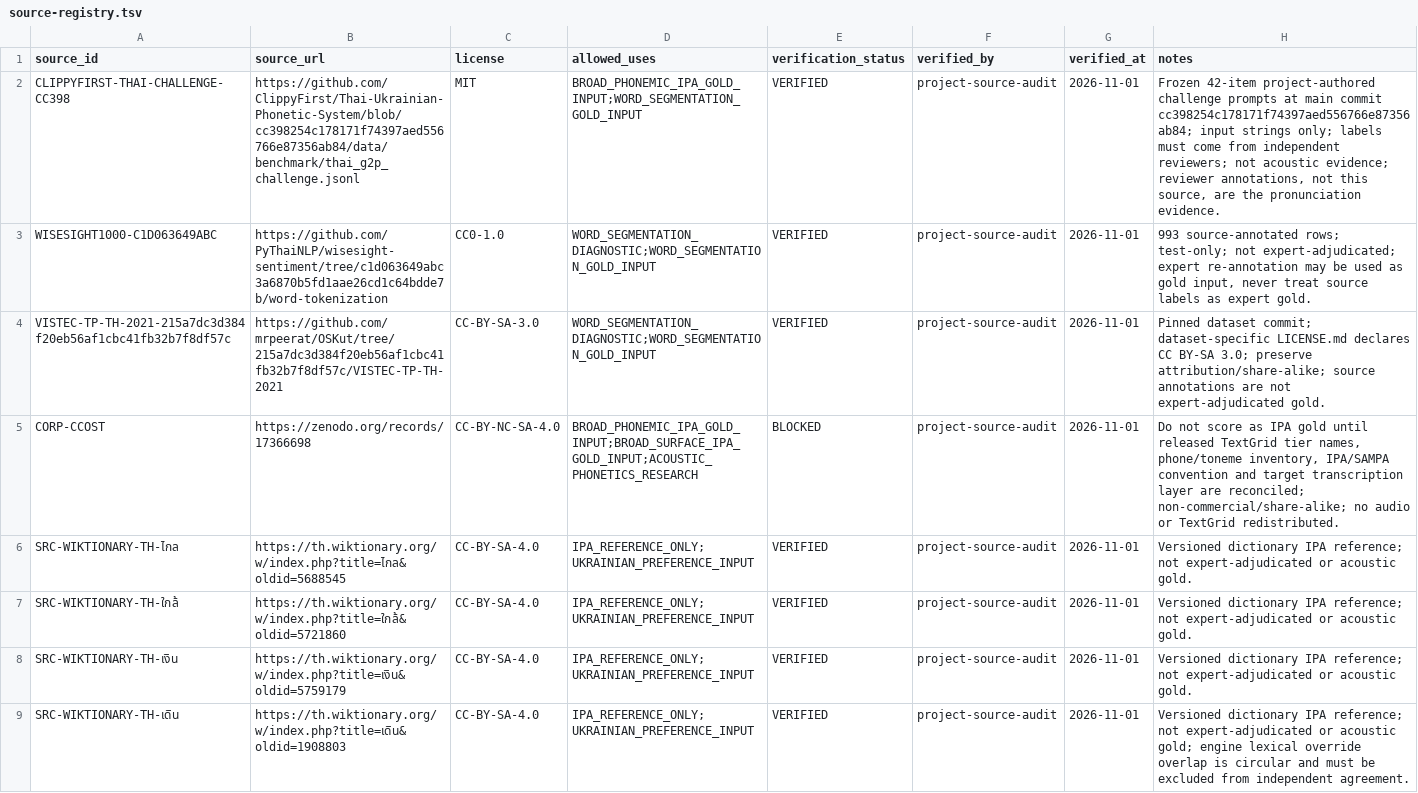
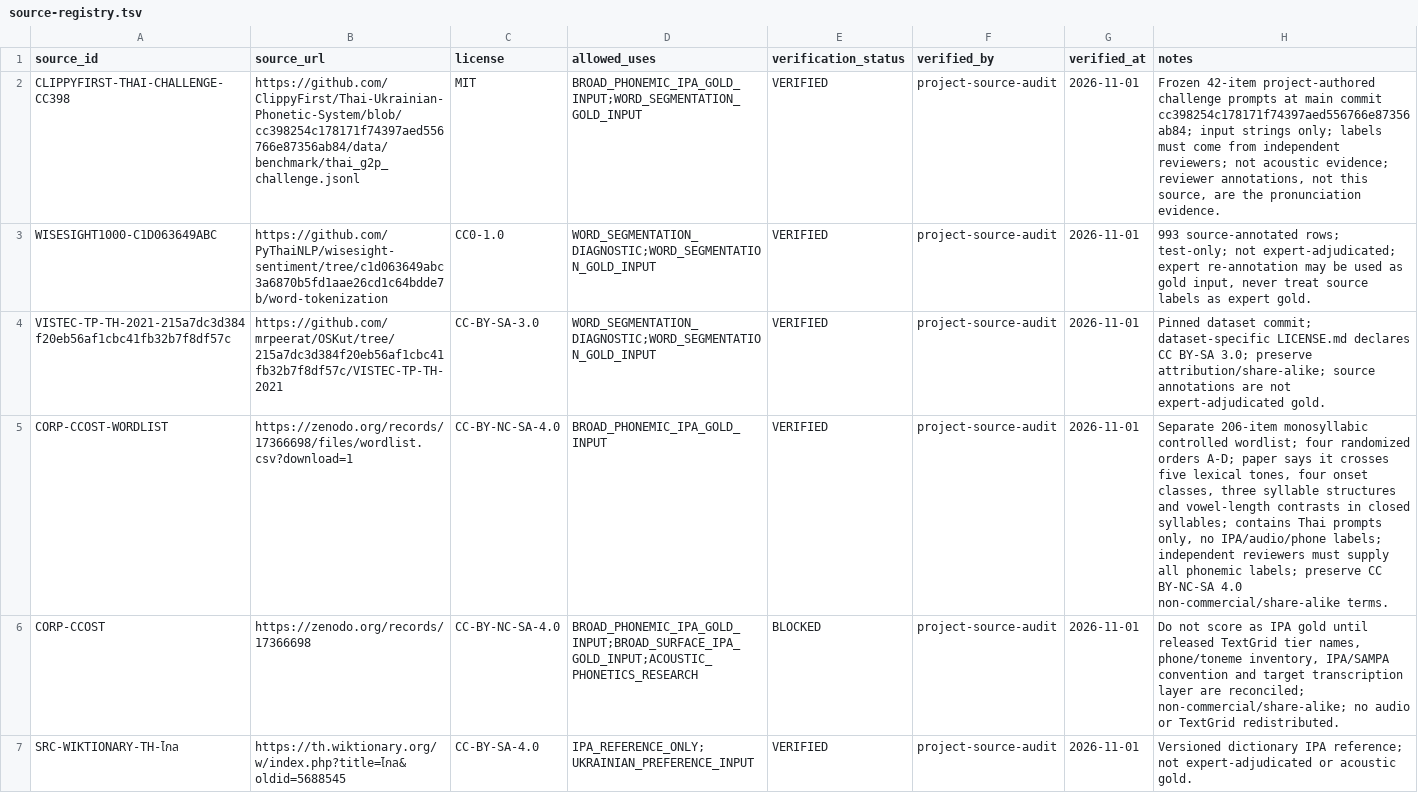
Before and after one commit to ClippyFirst/Thai-Ukrainian-Phonetic-System, a TSV file: data/benchmark/source-registry.tsv, drawn as a sheet; only a part is shown; the shorter side is filled out with more unchanged rows.

Commit message:
feat(benchmark): prepare CCOST controlled-wordlist blind review set

```diff
--- a/data/benchmark/source-registry.tsv
+++ b/data/benchmark/source-registry.tsv
@@ -4,2 +4,3 @@ WISESIGHT1000-C1D063649ABC	https://github.com/PyThaiNLP/wisesight-sentiment/tree
 VISTEC-TP-TH-2021-215a7dc3d384f20eb56af1cbc41fb32b7f8df57c	https://github.com/mrpeerat/OSKut/tree/215a7dc3d384f20eb56af1cbc41fb32b7f8df57c/VISTEC-TP-TH-2021	CC-BY-SA-3.0	WORD_SEGMENTATION_DIAGNOSTIC;WORD_SEGMENTATION_GOLD_INPUT	VERIFIED	project-source-audit	2026-11-01	Pinned dataset commit; dataset-specific LICENSE.md declares CC BY-SA 3.0; preserve attribution/share-alike; source annotations are not expert-adjudicated gold.
+CORP-CCOST-WORDLIST	https://zenodo.org/records/17366698/files/wordlist.csv?download=1	CC-BY-NC-SA-4.0	BROAD_PHONEMIC_IPA_GOLD_INPUT	VERIFIED	project-source-audit	2026-11-01	Separate 206-item monosyllabic controlled wordlist; four randomized orders A-D; paper says it crosses five lexical tones, four onset classes, three syllable structures and vowel-length contrasts in closed syllables; contains Thai prompts only, no IPA/audio/phone labels; independent reviewers must supply all phonemic labels; preserve CC BY-NC-SA 4.0 non-commercial/share-alike terms.
 CORP-CCOST	https://zenodo.org/records/17366698	CC-BY-NC-SA-4.0	BROAD_PHONEMIC_IPA_GOLD_INPUT;BROAD_SURFACE_IPA_GOLD_INPUT;ACOUSTIC_PHONETICS_RESEARCH	BLOCKED	project-source-audit	2026-11-01	Do not score as IPA gold until released TextGrid tier names, phone/toneme inventory, IPA/SAMPA convention and target transcription layer are reconciled; non-commercial/share-alike; no audio or TextGrid redistributed.
```
Also changed, not shown: 4 other files.
